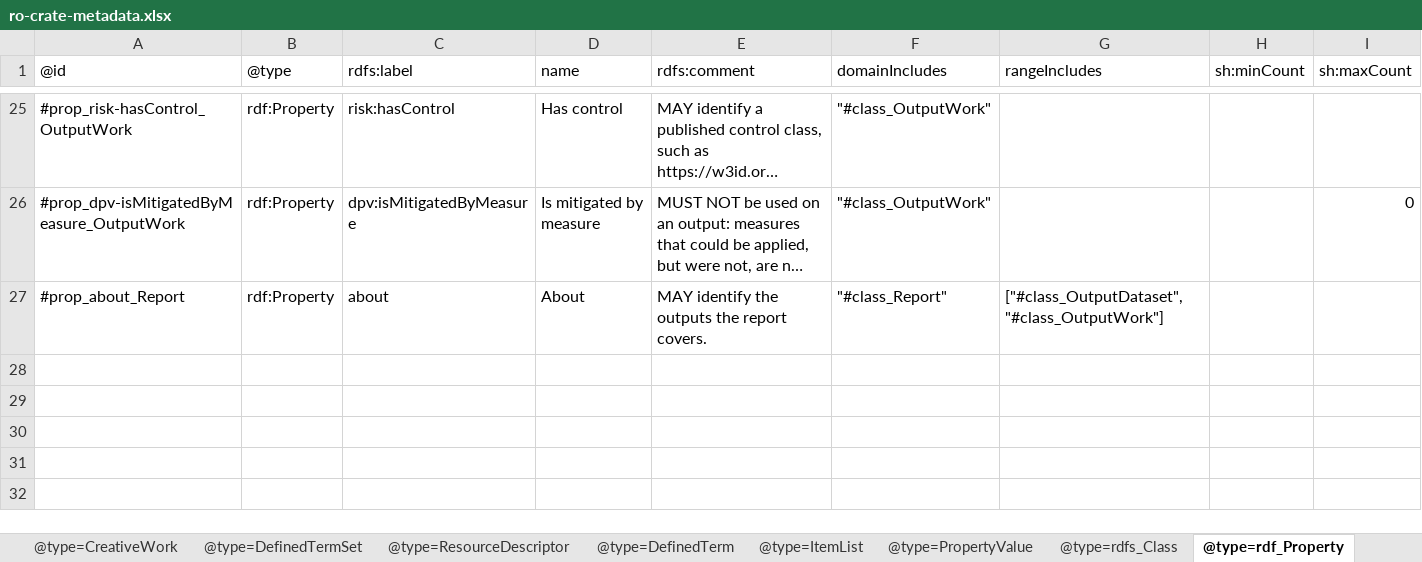
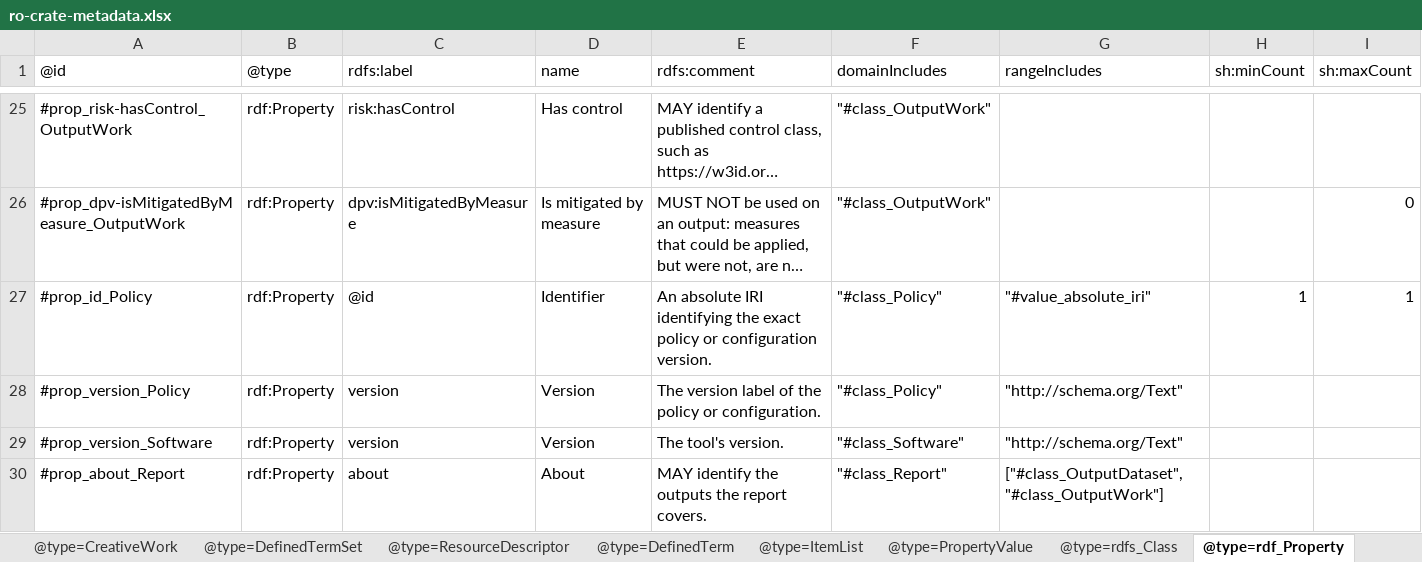
Before and after one commit to eScienceLab/Five-Safes-RO-Crate, an Excel workbook: docs/modules/statistical-output-checking/ro-crate-metadata.xlsx, sheet @type=rdf_Property, drawn as a sheet; only a part is shown, gaps mark what is left out; long unchanged cells end in …; values as stored, in another font and other column widths than the file's, no borders; rows hold the shown columns only; the diff covers the shown part only; the diff names each change by its address in the sheet, - before the commit and + after, or states it on an @@ line.

```diff
--- a/docs/modules/statistical-output-checking/ro-crate-metadata.xlsx (sheet @type=rdf_Property)
+++ b/docs/modules/statistical-output-checking/ro-crate-metadata.xlsx (sheet @type=rdf_Property)
+row 27: #prop_id_Policy | rdf:Property | @id | Identifier | An absolute IRI identifying the exact policy or configuration version. | "#class_Policy" | "#value_absolute_iri" | 1 | 1
+row 28: #prop_version_Policy | rdf:Property | version | Version | The version label of the policy or configuration. | "#class_Policy" | "http://schema.org/Text"
+row 29: #prop_version_Software | rdf:Property | version | Version | The tool's version. | "#class_Software" | "http://schema.org/Text"
```
Also changed, not shown: 4 added rows and 1 edited cell elsewhere in this sheet, sheet @type=rdfs_Class, sheet @type=PropertyValue, sheet @type=ResourceDescriptor, docs/ro-crate-metadata.xlsx, 5 other files.
